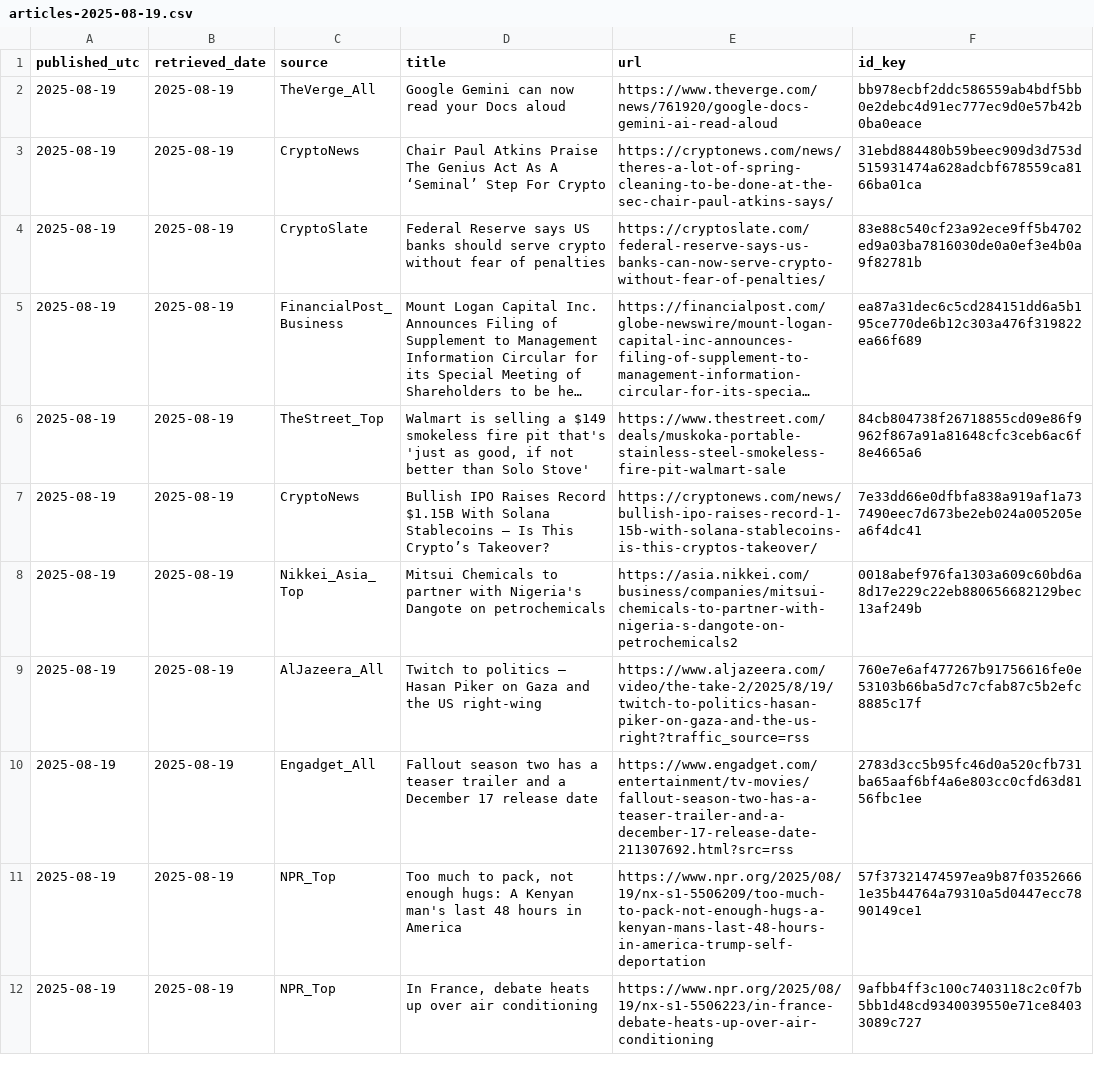
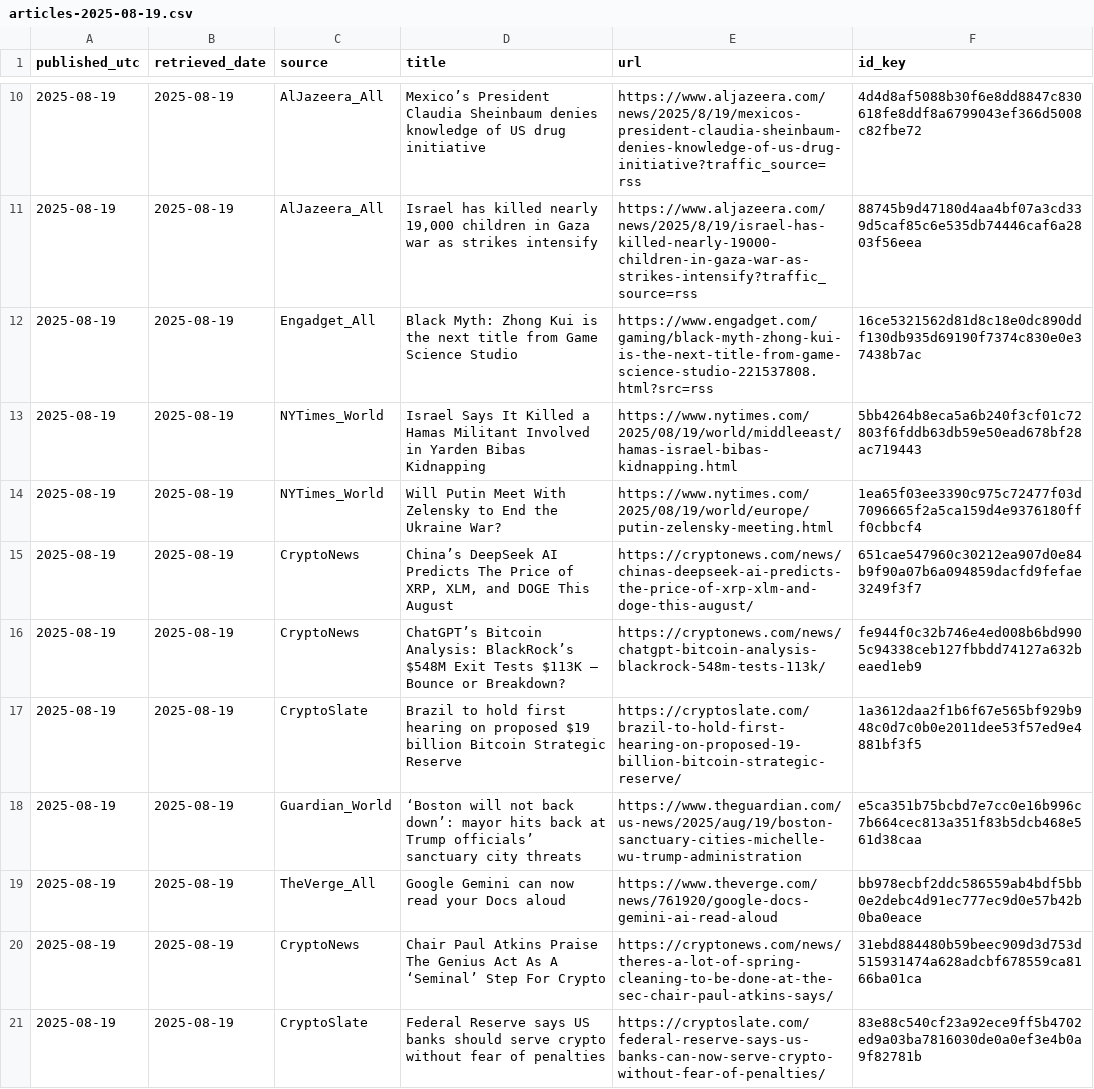
Before and after one commit to O0111lqczeadxws/rss-scanner, a CSV file: docs/archive/articles-2025-08-19.csv, drawn as a sheet; only a part is shown, gaps mark what is left out; the shorter side is filled out with more unchanged rows; long unchanged cells end in …; the diff covers the shown part only.

```diff
--- a/docs/archive/articles-2025-08-19.csv
+++ b/docs/archive/articles-2025-08-19.csv
@@ -2 +10,10 @@
+"2025-08-19","2025-08-19","AlJazeera_All","Mexico’s President Claudia Sheinbaum denies knowledge of US drug initiative","https://www.aljazeera.com/news/2025/8/19/mexicos-president-claudia-sheinbaum-denies-knowledge-of-us-drug-initiative?traffic_source=rss","4d4d8af5088b30f6e8dd8847c830618fe8ddf8a6799043ef366d5008c82fbe72"
+"2025-08-19","2025-08-19","AlJazeera_All","Israel has killed nearly 19,000 children in Gaza war as strikes intensify","https://www.aljazeera.com/news/2025/8/19/israel-has-killed-nearly-19000-children-in-gaza-war-as-strikes-intensify?traffic_source=rss","88745b9d47180d4aa4bf07a3cd339d5caf85c6e535db74446caf6a2803f56eea"
+"2025-08-19","2025-08-19","Engadget_All","Black Myth: Zhong Kui is the next title from Game Science Studio","https://www.engadget.com/gaming/black-myth-zhong-kui-is-the-next-title-from-game-science-studio-221537808.html?src=rss","16ce5321562d81d8c18e0dc890ddf130db935d69190f7374c830e0e37438b7ac"
+"2025-08-19","2025-08-19","NYTimes_World","Israel Says It Killed a Hamas Militant Involved in Yarden Bibas Kidnapping","https://www.nytimes.com/2025/08/19/world/middleeast/hamas-israel-bibas-kidnapping.html","5bb4264b8eca5a6b240f3cf01c72803f6fddb63db59e50ead678bf28ac719443"
+"2025-08-19","2025-08-19","NYTimes_World","Will Putin Meet With Zelensky to End the Ukraine War?","https://www.nytimes.com/2025/08/19/world/europe/putin-zelensky-meeting.html","1ea65f03ee3390c975c72477f03d7096665f2a5ca159d4e9376180fff0cbbcf4"
+"2025-08-19","2025-08-19","CryptoNews","China’s DeepSeek AI Predicts The Price of XRP, XLM, and DOGE This August","https://cryptonews.com/news/chinas-deepseek-ai-predicts-the-price-of-xrp-xlm-and-doge-this-august/","651cae547960c30212ea907d0e84b9f90a07b6a094859dacfd9fefae3249f3f7"
+"2025-08-19","2025-08-19","CryptoNews","ChatGPT’s Bitcoin Analysis: BlackRock’s $548M Exit Tests $113K – Bounce or Breakdown?","https://cryptonews.com/news/chatgpt-bitcoin-analysis-blackrock-548m-tests-113k/","fe944f0c32b746e4ed008b6bd9905c94338ceb127fbbdd74127a632beaed1eb9"
+"2025-08-19","2025-08-19","CryptoSlate","Brazil to hold first hearing on proposed $19 billion Bitcoin Strategic Reserve","https://cryptoslate.com/brazil-to-hold-first-hearing-on-proposed-19-billion-bitcoin-strategic-reserve/","1a3612daa2f1b6f67e565bf929b948c0d7c0b0e2011dee53f57ed9e4881bf3f5"
+"2025-08-19","2025-08-19","Guardian_World","‘Boston will not back down’: mayor hits back at Trump officials’ sanctuary city threats","https://www.theguardian.com/us-news/2025/aug/19/boston-sanctuary-cities-michelle-wu-trump-administration","e5ca351b75bcbd7e7cc0e16b996c7b664cec813a351f83b5dcb468e561d38caa"
 "2025-08-19","2025-08-19","TheVerge_All","Google Gemini can now read your Docs aloud","https://www.theverge.com/news/761920/google-docs-gemini-ai-read-aloud","bb978ecbf2ddc586559ab4bdf5bb0e2debc4d91ec777ec9d0e57b42b0ba0eace"
```
Also changed, not shown: 8 added rows elsewhere in this file, 5 other files.
